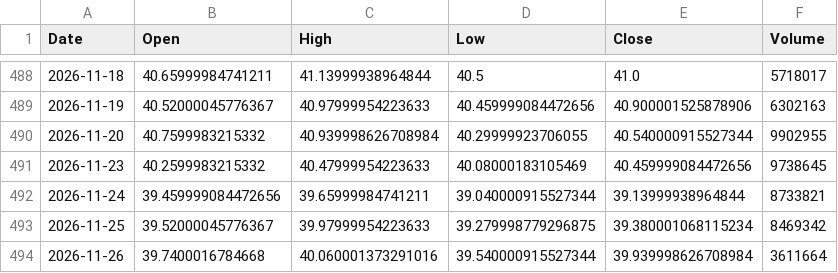
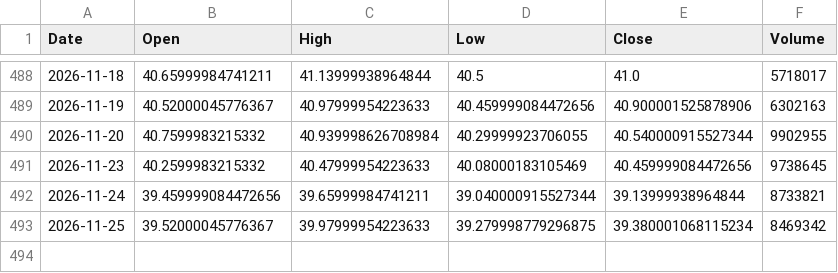
Before and after one commit to cheangiotou238-star/quant-multi-asset-engine, a CSV file: data/history/0823.HK.csv, drawn as a sheet; only a part is shown, gaps mark what is left out.

```diff
--- a/data/history/0823.HK.csv
+++ b/data/history/0823.HK.csv
@@ -493,2 +493 @@ Date,Open,High,Low,Close,Volume
 2026-11-25,39.52000045776367,39.97999954223633,39.279998779296875,39.380001068115234,8469342
-2026-11-26,39.7400016784668,40.060001373291016,39.540000915527344,39.939998626708984,3611664
```
Also changed, not shown: data/history/2330.TW.csv, data/signal_ledger.csv, 6 other files.
